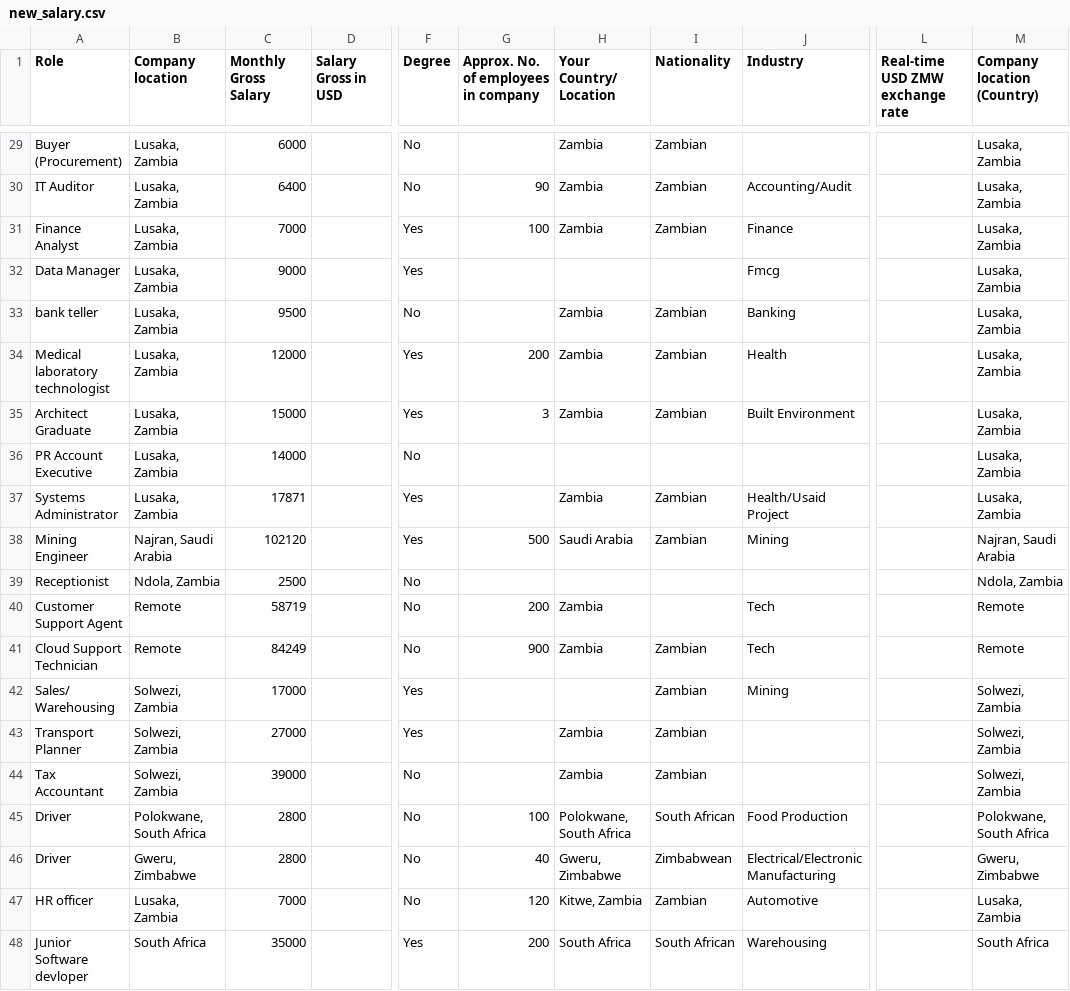
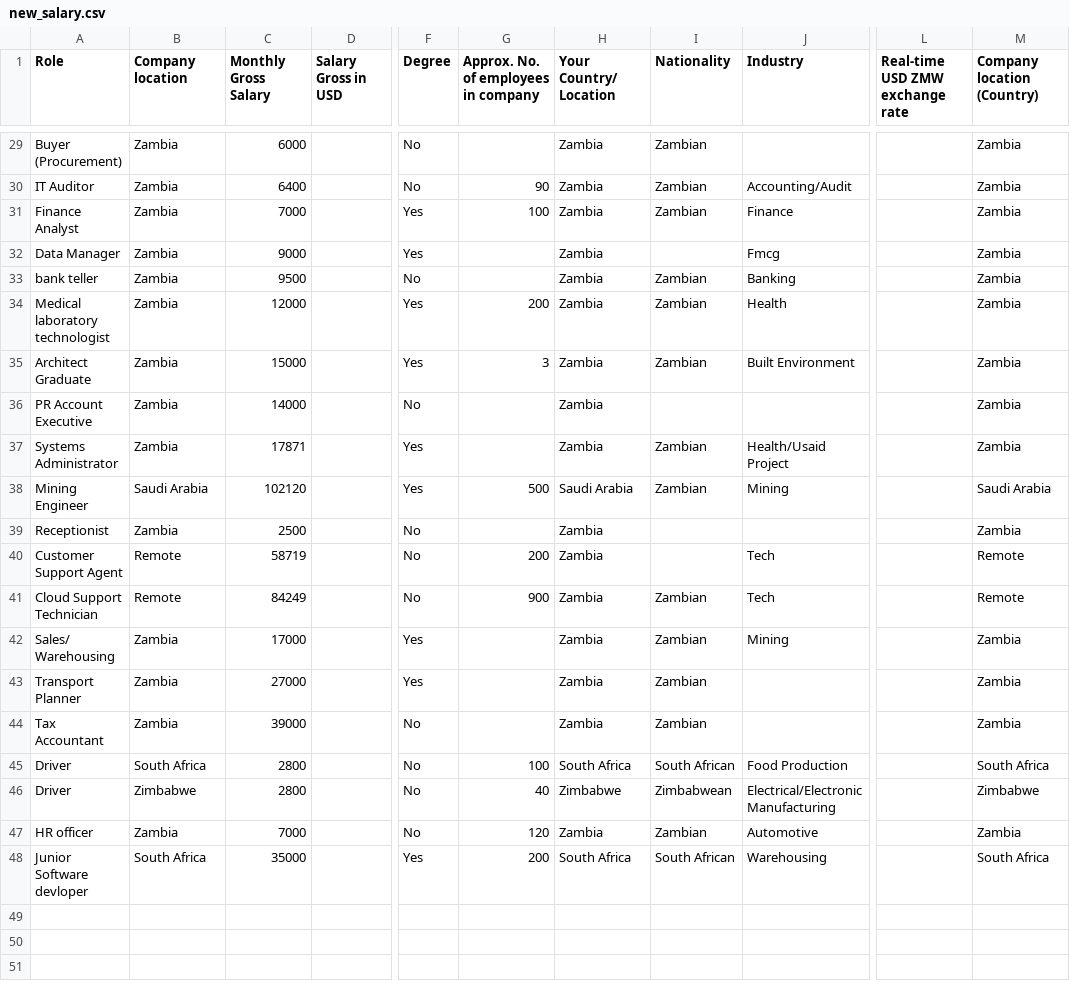
Before and after one commit to CK3thou/salarytransparency, a CSV file: data/new_salary.csv, drawn as a sheet; only a part is shown, gaps mark what is left out; the diff covers the shown part only; the diff names each change by its address in the sheet, - before the commit and + after, or states it on an @@ line.

Commit message:
cities out
all location based columns removed cities provision

```diff
--- a/data/new_salary.csv
+++ b/data/new_salary.csv
-B29:B37 (Company location): Lusaka, Zambia
+B29:B37 (Company location): Zambia
-M29:M37 (Company location (Country)): Lusaka, Zambia
+M29:M37 (Company location (Country)): Zambia
-H32 (Your Country/ Location): (empty)
+H32 (Your Country/ Location): Zambia
-H36 (Your Country/ Location): (empty)
+H36 (Your Country/ Location): Zambia
-B38 (Company location): Najran, Saudi Arabia
+B38 (Company location): Saudi Arabia
-M38 (Company location (Country)): Najran, Saudi Arabia
+M38 (Company location (Country)): Saudi Arabia
-B39 (Company location): Ndola, Zambia
+B39 (Company location): Zambia
-H39 (Your Country/ Location): (empty)
+H39 (Your Country/ Location): Zambia
-M39 (Company location (Country)): Ndola, Zambia
+M39 (Company location (Country)): Zambia
-B42:B44 (Company location): Solwezi, Zambia
+B42:B44 (Company location): Zambia
-H42 (Your Country/ Location): (empty)
+H42 (Your Country/ Location): Zambia
-M42:M44 (Company location (Country)): Solwezi, Zambia
+M42:M44 (Company location (Country)): Zambia
-B45 (Company location): Polokwane, South Africa
+B45 (Company location): South Africa
-H45 (Your Country/ Location): Polokwane, South Africa
+H45 (Your Country/ Location): South Africa
-M45 (Company location (Country)): Polokwane, South Africa
+M45 (Company location (Country)): South Africa
-B46 (Company location): Gweru, Zimbabwe
+B46 (Company location): Zimbabwe
-H46 (Your Country/ Location): Gweru, Zimbabwe
+H46 (Your Country/ Location): Zimbabwe
-M46 (Company location (Country)): Gweru, Zimbabwe
+M46 (Company location (Country)): Zimbabwe
-B47 (Company location): Lusaka, Zambia
+B47 (Company location): Zambia
-H47 (Your Country/ Location): Kitwe, Zambia
+H47 (Your Country/ Location): Zambia
-M47 (Company location (Country)): Lusaka, Zambia
+M47 (Company location (Country)): Zambia
```
Also changed, not shown: 64 edited cells elsewhere in this file.
